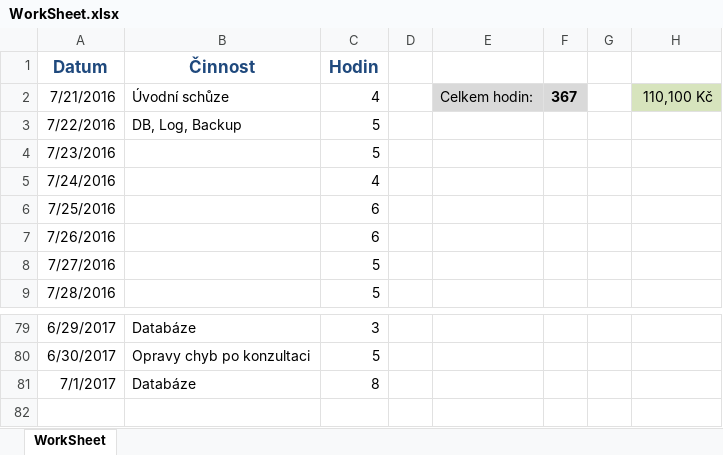
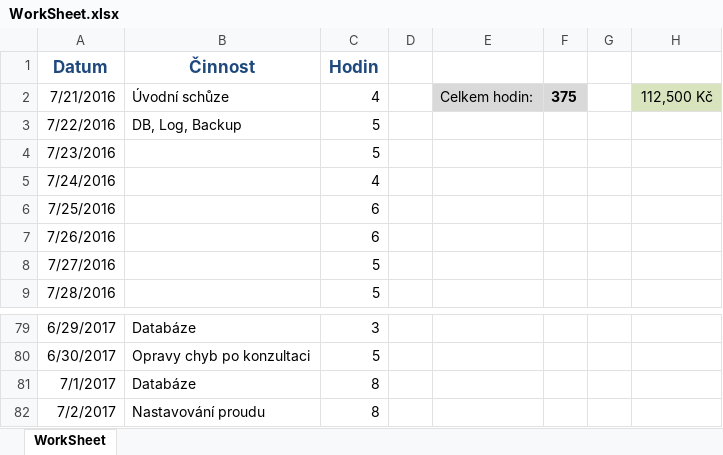
Before and after one commit to martinkvoch/stimmsmart, an Excel workbook: MDM/WorkSheet.xlsx, sheet WorkSheet, drawn as a sheet; only a part is shown, gaps mark what is left out; values as stored, in another font and other column widths than the file's, no borders; the diff names each change by its address in the sheet, - before the commit and + after, or states it on an @@ line.

Commit message:
Nastavování proudu

```diff
--- a/MDM/WorkSheet.xlsx (sheet WorkSheet)
+++ b/MDM/WorkSheet.xlsx (sheet WorkSheet)
-F2: 367
+F2: 375
-H2: 110,100 Kč
+H2: 112,500 Kč
+row 82: 7/2/2017 | Nastavování proudu | 8
```
Also changed, not shown: 14 other files.
